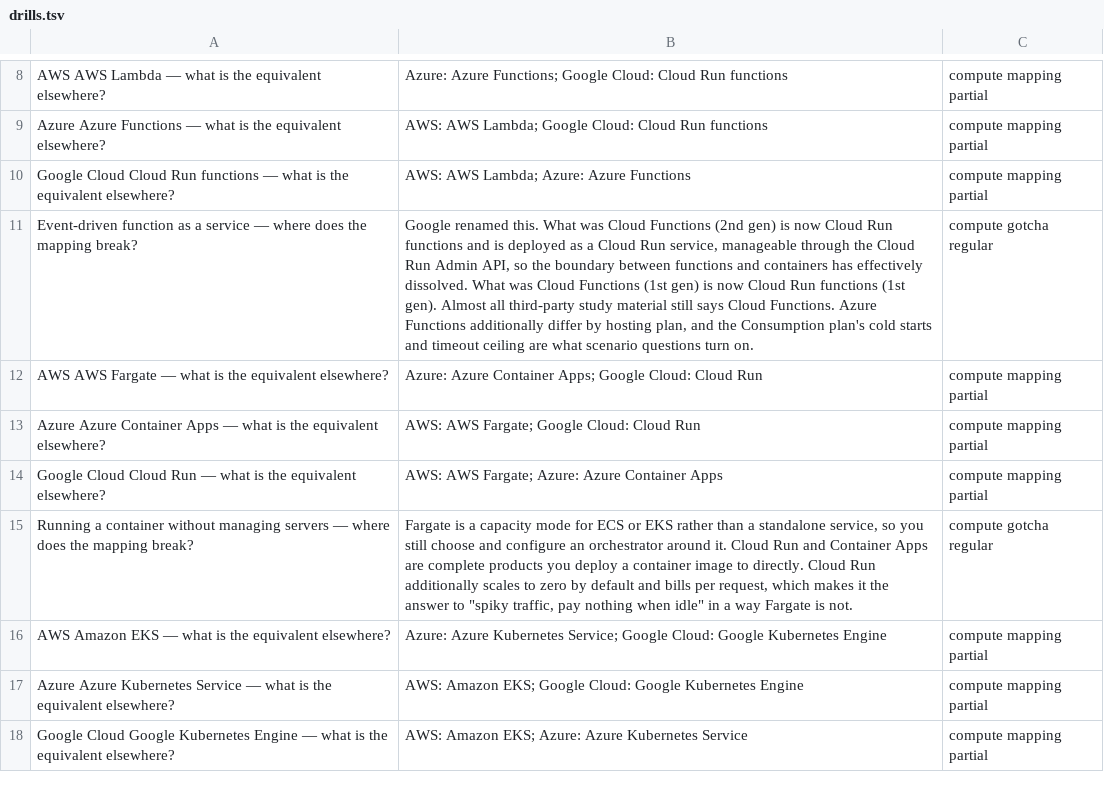
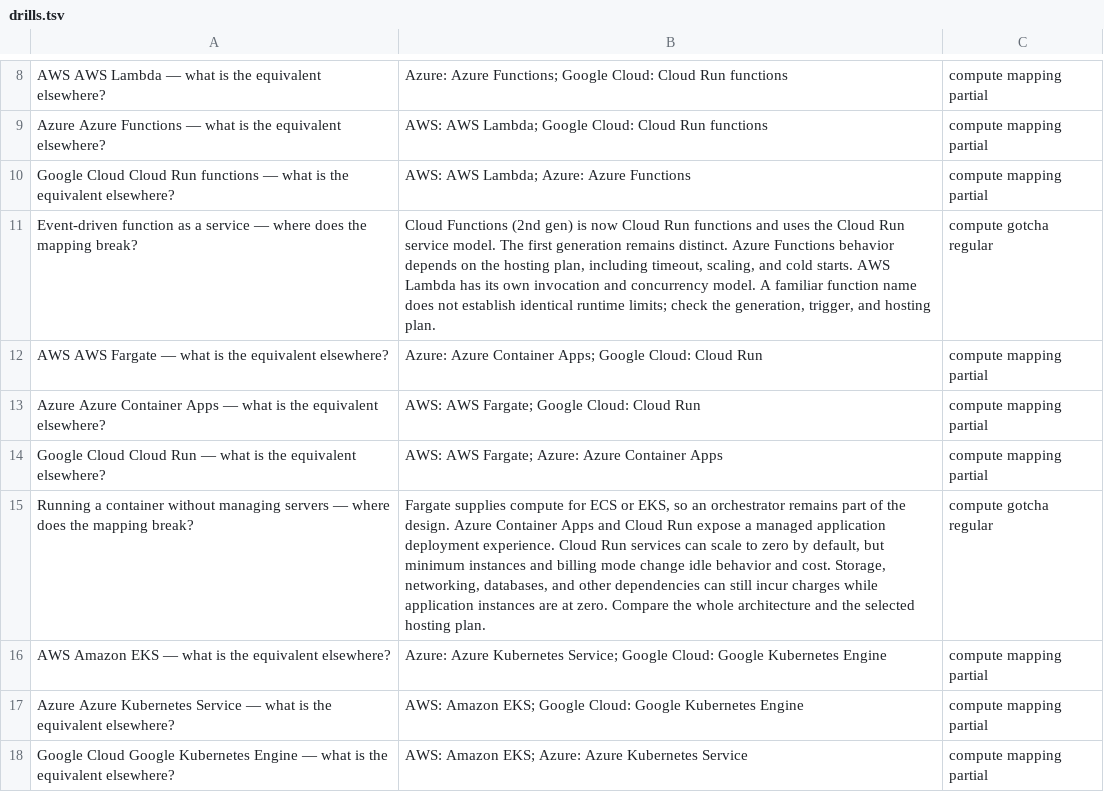
Before and after one commit to lensabillion/cloud-rosetta, a TSV file: dist/drills.tsv, drawn as a sheet; only a part is shown, gaps mark what is left out; the diff covers the shown part only; the diff names each change by its address in the sheet, - before the commit and + after, or states it on an @@ line.

```diff
--- a/dist/drills.tsv
+++ b/dist/drills.tsv
-B11: Google renamed this. What was Cloud Functions (2nd gen) is now Cloud Run functions and is deployed as a Cloud Run service, manageable through the Cloud Run Admin API, so the boundary between functions and containers has effectively dissolved. What was Cloud Functions (1st gen) is now Cloud Run functions (1st gen). Almost all third-party study material still says Cloud Functions. Azure Functions additionally differ by hosting plan, and the Consumption plan's cold starts and timeout ceiling are what scenario questions turn on.
+B11: Cloud Functions (2nd gen) is now Cloud Run functions and uses the Cloud Run service model. The first generation remains distinct. Azure Functions behavior depends on the hosting plan, including timeout, scaling, and cold starts. AWS Lambda has its own invocation and concurrency model. A familiar function name does not establish identical runtime limits; check the generation, trigger, and hosting plan.
-B15: Fargate is a capacity mode for ECS or EKS rather than a standalone service, so you still choose and configure an orchestrator around it. Cloud Run and Container Apps are complete products you deploy a container image to directly. Cloud Run additionally scales to zero by default and bills per request, which makes it the answer to "spiky traffic, pay nothing when idle" in a way Fargate is not.
+B15: Fargate supplies compute for ECS or EKS, so an orchestrator remains part of the design. Azure Container Apps and Cloud Run expose a managed application deployment experience. Cloud Run services can scale to zero by default, but minimum instances and billing mode change idle behavior and cost. Storage, networking, databases, and other dependencies can still incur charges while application instances are at zero. Compare the whole architecture and the selected hosting plan.
```
Also changed, not shown: 4 added rows, 1 removed row and 34 edited cells elsewhere in this file, 26 other files.
